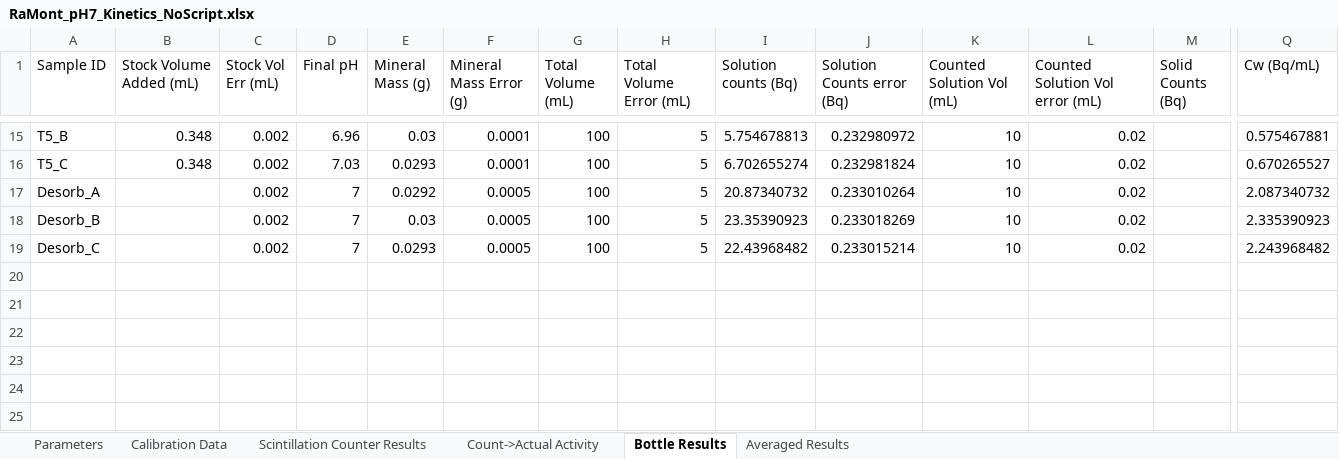
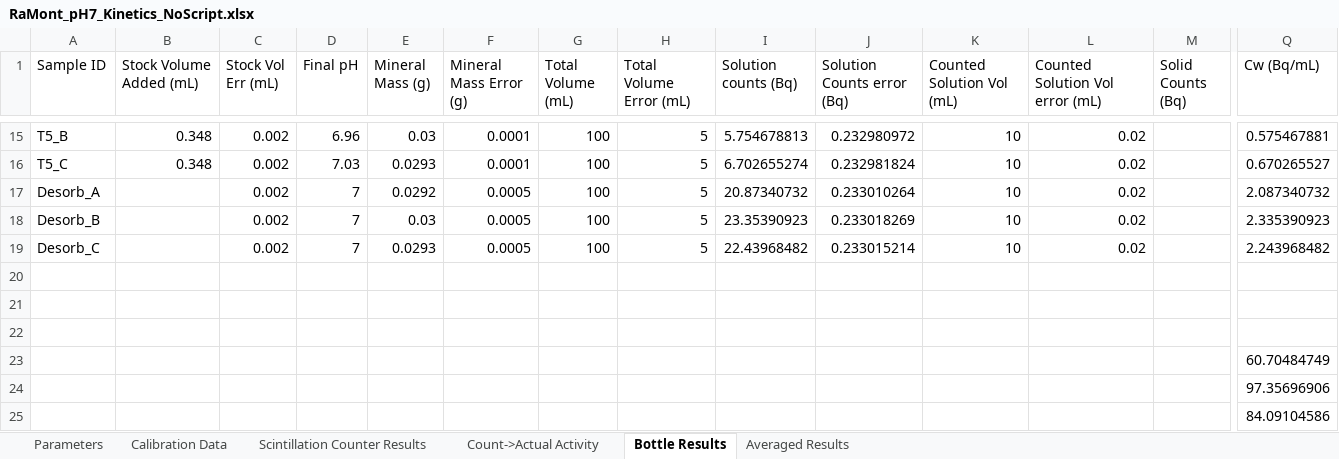
Before and after one commit to machen/RadiumSorption, an Excel workbook: Sorption Experiments/RaMont_pH7/RaMont_pH7_Kinetics_NoScript.xlsx, sheet Bottle Results, drawn as a sheet; only a part is shown, gaps mark what is left out; values as stored, in another font and other column widths than the file's, no borders; rows hold the shown columns only; the diff names each change by its address in the sheet, - before the commit and + after, or states it on an @@ line.

```diff
--- a/Sorption Experiments/RaMont_pH7/RaMont_pH7_Kinetics_NoScript.xlsx (sheet Bottle Results)
+++ b/Sorption Experiments/RaMont_pH7/RaMont_pH7_Kinetics_NoScript.xlsx (sheet Bottle Results)
+row 20: (empty)
+row 21: (empty)
+row 22: (empty)
+row 23:  |  |  |  |  |  |  |  |  |  |  |  |  | 60.70484749
+row 24:  |  |  |  |  |  |  |  |  |  |  |  |  | 97.35696906
+row 25:  |  |  |  |  |  |  |  |  |  |  |  |  | 84.09104586
```
Also changed, not shown: charts or pictures, Manuscript/Tables/SurfaceComplRxns.xlsx, 3 other files.
